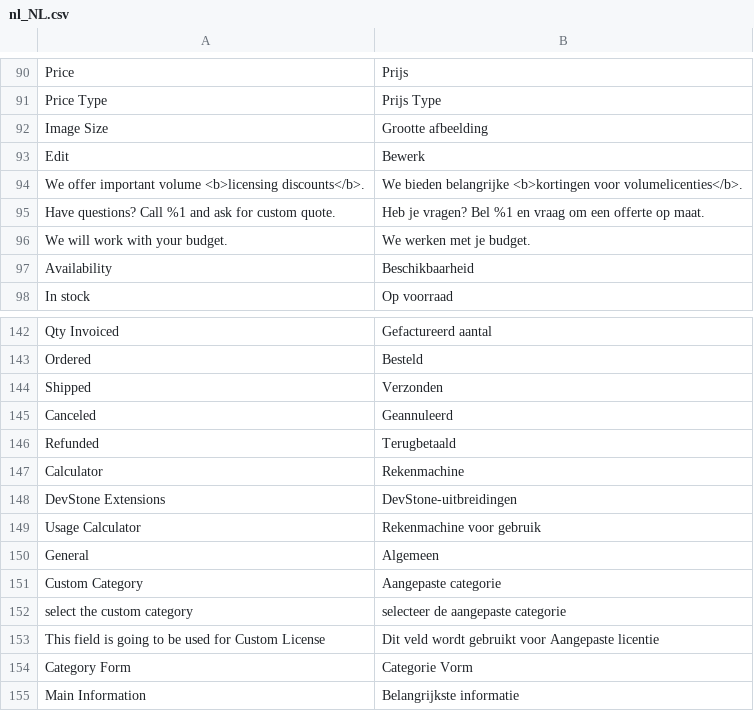
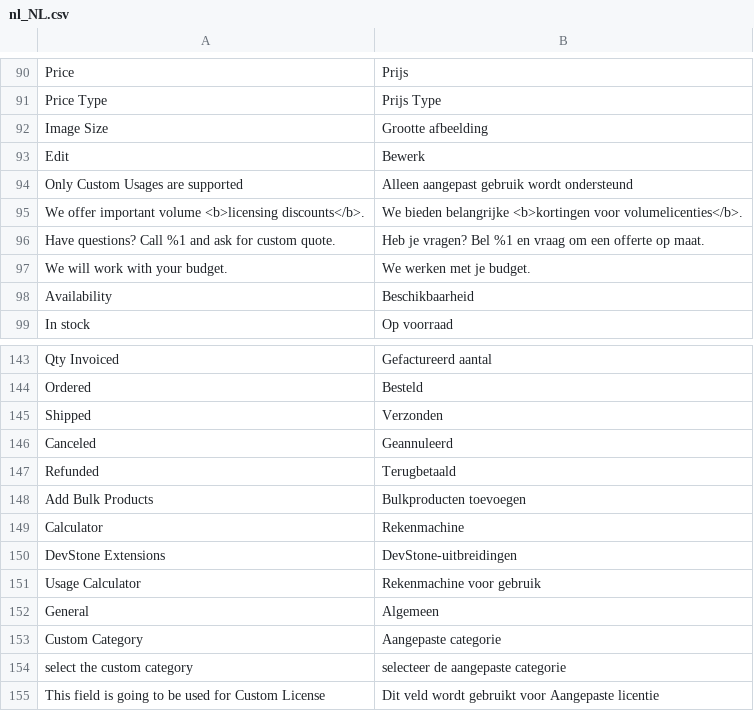
Before and after one commit to superdav42/magento-image-usage-calculator, a CSV file: i18n/nl_NL.csv, drawn as a sheet; only a part is shown, gaps mark what is left out; the shorter side is filled out with more unchanged rows.

```diff
--- a/i18n/nl_NL.csv
+++ b/i18n/nl_NL.csv
@@ -95,2 +95,3 @@ Price,Prijs
 Edit,Bewerk
+"Only Custom Usages are supported","Alleen aangepast gebruik wordt ondersteund"
 "We offer important volume <b>licensing discounts</b>.","We bieden belangrijke <b>kortingen voor volumelicenties</b>."
@@ -148,2 +149,3 @@ Canceled,Geannuleerd
 Refunded,Terugbetaald
+"Add Bulk Products","Bulkproducten toevoegen"
 Calculator,Rekenmachine
```
Also changed, not shown: i18n/de_DE.csv, i18n/es_AR.csv, 29 other files.
